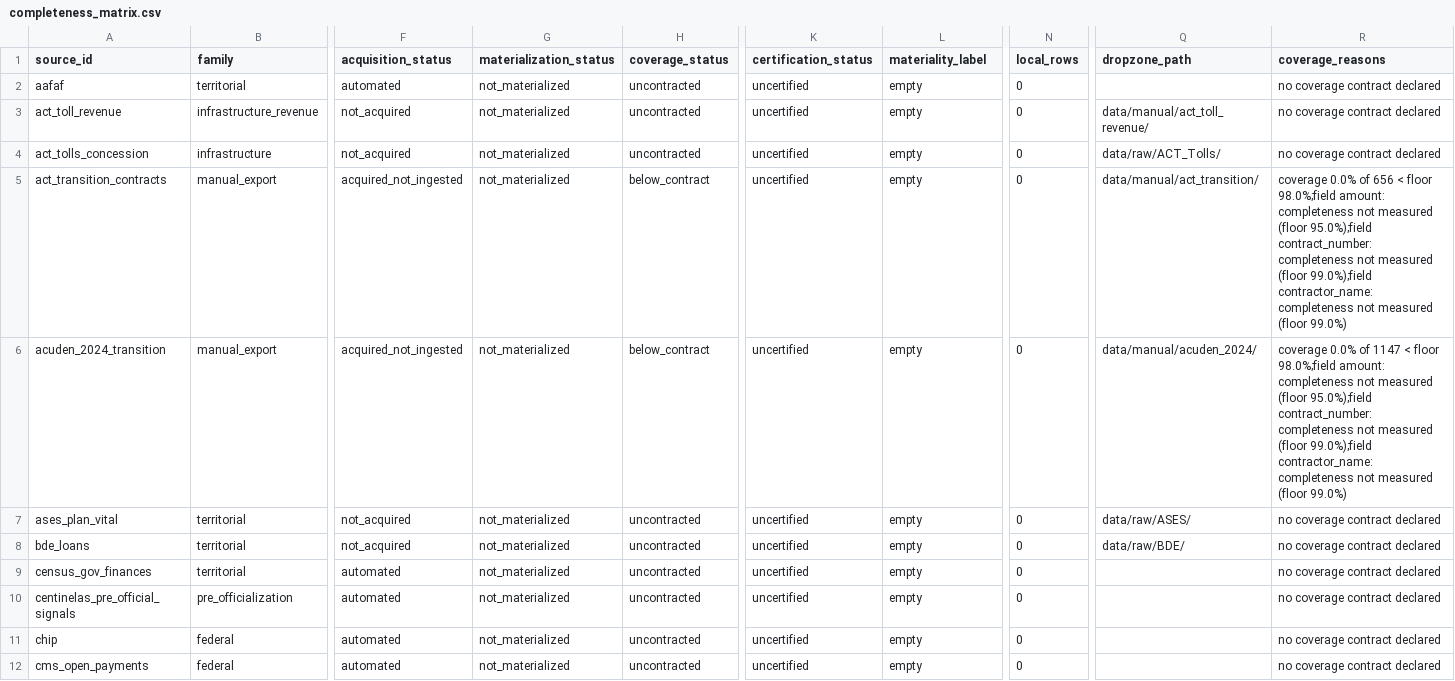
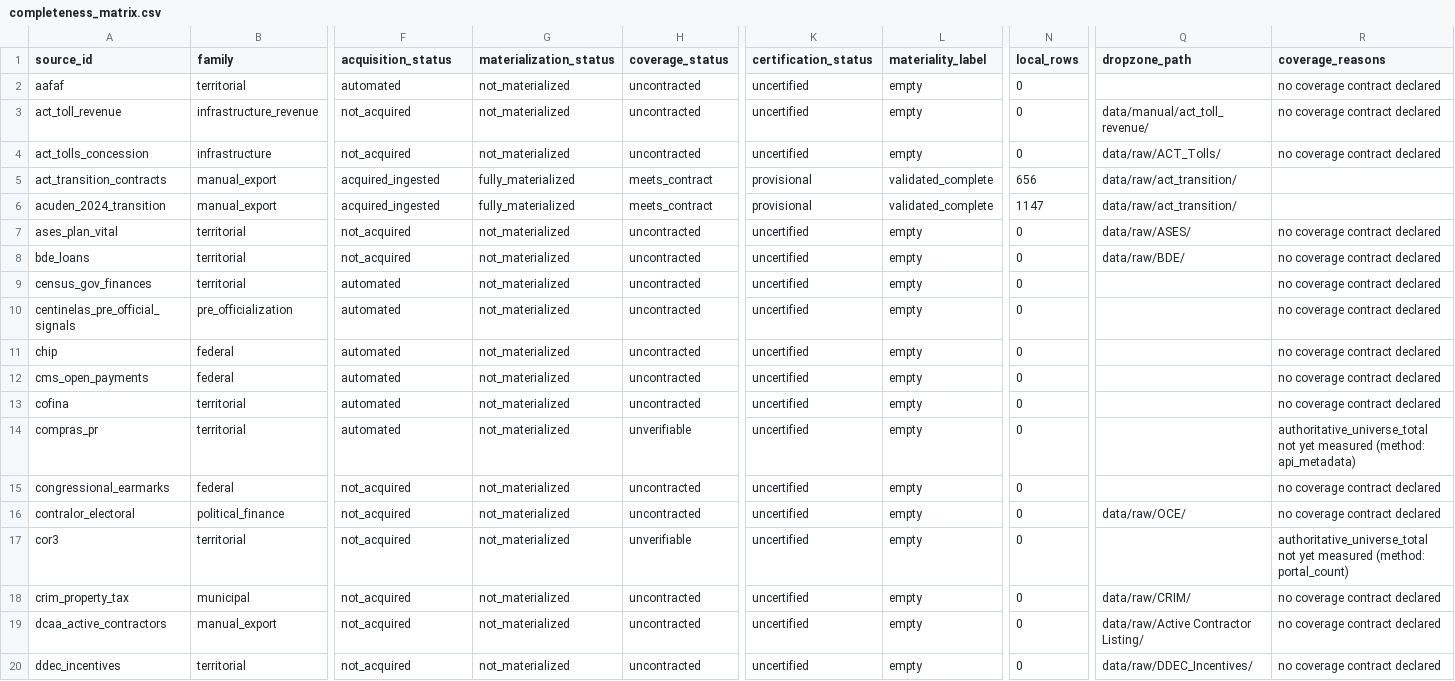
Before and after one commit to jotaele44/Contract-Sweeper, a CSV file: reports/completeness_matrix.csv, drawn as a sheet; only a part is shown, gaps mark what is left out; the shorter side is filled out with more unchanged rows; the diff names each change by its address in the sheet, - before the commit and + after, or states it on an @@ line.

```diff
--- a/reports/completeness_matrix.csv
+++ b/reports/completeness_matrix.csv
-F5:F6 (acquisition_status): acquired_not_ingested
+F5:F6 (acquisition_status): acquired_ingested
-G5:G6 (materialization_status): not_materialized
+G5:G6 (materialization_status): fully_materialized
-H5:H6 (coverage_status): below_contract
+H5:H6 (coverage_status): meets_contract
-K5:K6 (certification_status): uncertified
+K5:K6 (certification_status): provisional
-L5:L6 (materiality_label): empty
+L5:L6 (materiality_label): validated_complete
-N5 (local_rows): 0
+N5 (local_rows): 656
-Q5 (dropzone_path): data/manual/act_transition/
+Q5 (dropzone_path): data/raw/act_transition/
-R5 (coverage_reasons): coverage 0.0% of 656 < floor 98.0%;field amount: completeness not measured (floor 95.0%);field contract_number: completeness not measured (floor 99.0%);field contractor_name: completeness not measured (floor 99.0%)
+R5 (coverage_reasons): (empty)
-N6 (local_rows): 0
+N6 (local_rows): 1147
-Q6 (dropzone_path): data/manual/acuden_2024/
+Q6 (dropzone_path): data/raw/act_transition/
-R6 (coverage_reasons): coverage 0.0% of 1147 < floor 98.0%;field amount: completeness not measured (floor 95.0%);field contract_number: completeness not measured (floor 99.0%);field contractor_name: completeness not measured (floor 99.0%)
+R6 (coverage_reasons): (empty)
```
Also changed, not shown: reports/gap_analysis_report.csv, reports/gap_closure/unresolved_gap_ledger.csv, 24 other files.
